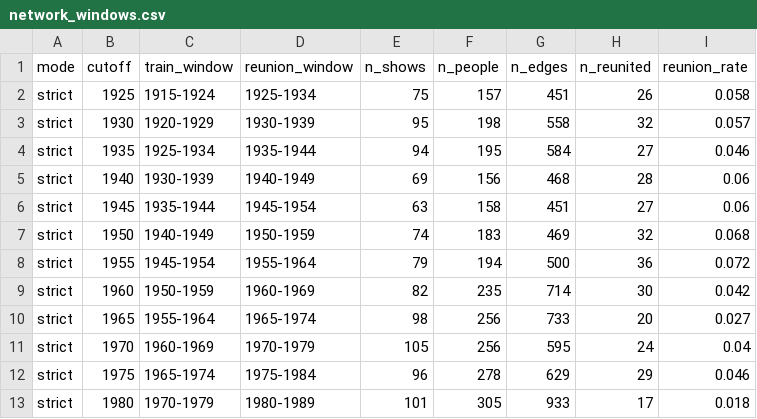
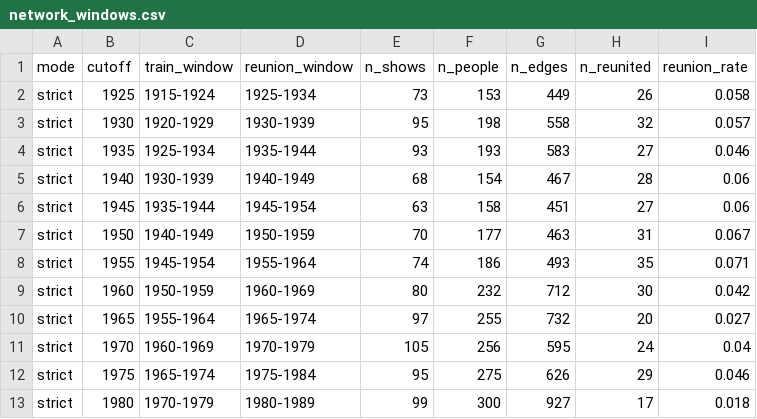
Before and after one commit to rubyngo1610/broadway-network-reunion, a CSV file: outputs/tables/network_windows.csv, drawn as a sheet; only a part is shown; the diff covers the shown part only.

```diff
--- a/outputs/tables/network_windows.csv
+++ b/outputs/tables/network_windows.csv
@@ -1,13 +1,13 @@
 mode,cutoff,train_window,reunion_window,n_shows,n_people,n_edges,n_reunited,reunion_rate
-strict,1925,1915-1924,1925-1934,75,157,451,26,0.058
+strict,1925,1915-1924,1925-1934,73,153,449,26,0.058
 strict,1930,1920-1929,1930-1939,95,198,558,32,0.057
-strict,1935,1925-1934,1935-1944,94,195,584,27,0.046
-strict,1940,1930-1939,1940-1949,69,156,468,28,0.06
+strict,1935,1925-1934,1935-1944,93,193,583,27,0.046
+strict,1940,1930-1939,1940-1949,68,154,467,28,0.06
 strict,1945,1935-1944,1945-1954,63,158,451,27,0.06
-strict,1950,1940-1949,1950-1959,74,183,469,32,0.068
-strict,1955,1945-1954,1955-1964,79,194,500,36,0.072
-strict,1960,1950-1959,1960-1969,82,235,714,30,0.042
-strict,1965,1955-1964,1965-1974,98,256,733,20,0.027
+strict,1950,1940-1949,1950-1959,70,177,463,31,0.067
+strict,1955,1945-1954,1955-1964,74,186,493,35,0.071
+strict,1960,1950-1959,1960-1969,80,232,712,30,0.042
+strict,1965,1955-1964,1965-1974,97,255,732,20,0.027
 strict,1970,1960-1969,1970-1979,105,256,595,24,0.04
-strict,1975,1965-1974,1975-1984,96,278,629,29,0.046
-strict,1980,1970-1979,1980-1989,101,305,933,17,0.018
+strict,1975,1965-1974,1975-1984,95,275,626,29,0.046
+strict,1980,1970-1979,1980-1989,99,300,927,17,0.018
```
Also changed, not shown: 81 edited cells elsewhere in this file, outputs/tables/cast_coverage.csv, outputs/tables/coverage_by_role_decade.csv, 10 other files.
